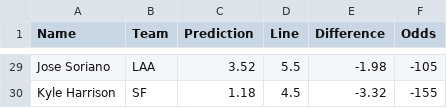
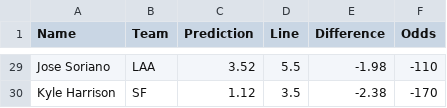
Before and after one commit to bena618/BBSFrontend, a CSV file: model_outputs/strikeout_preds.csv, drawn as a sheet; only a part is shown, gaps mark what is left out; the diff covers the shown part only; the diff names each change by its address in the sheet, - before the commit and + after, or states it on an @@ line.

```diff
--- a/model_outputs/strikeout_preds.csv
+++ b/model_outputs/strikeout_preds.csv
-F29 (Odds): -105
+F29 (Odds): -110
-C30 (Prediction): 1.18
+C30 (Prediction): 1.12
-D30 (Line): 4.5
+D30 (Line): 3.5
-E30 (Difference): -3.32
+E30 (Difference): -2.38
-F30 (Odds): -155
+F30 (Odds): -170
```
Also changed, not shown: 9 added rows, 9 removed rows and 11 edited cells elsewhere in this file.
